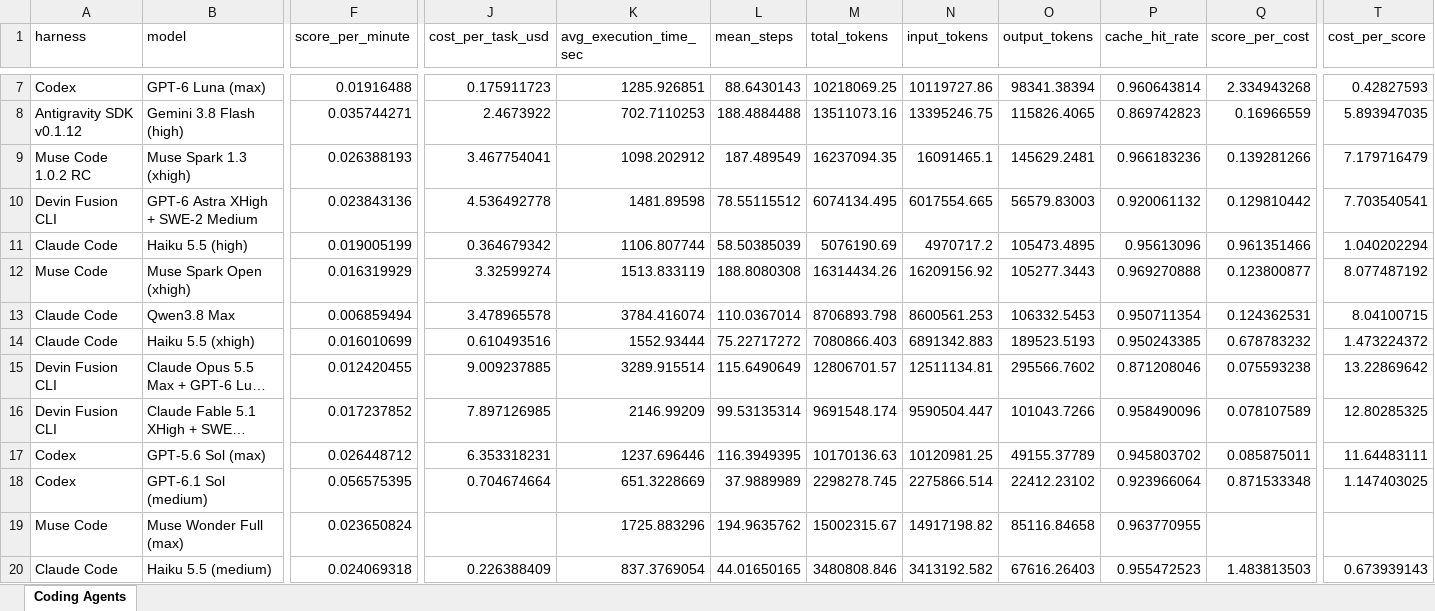
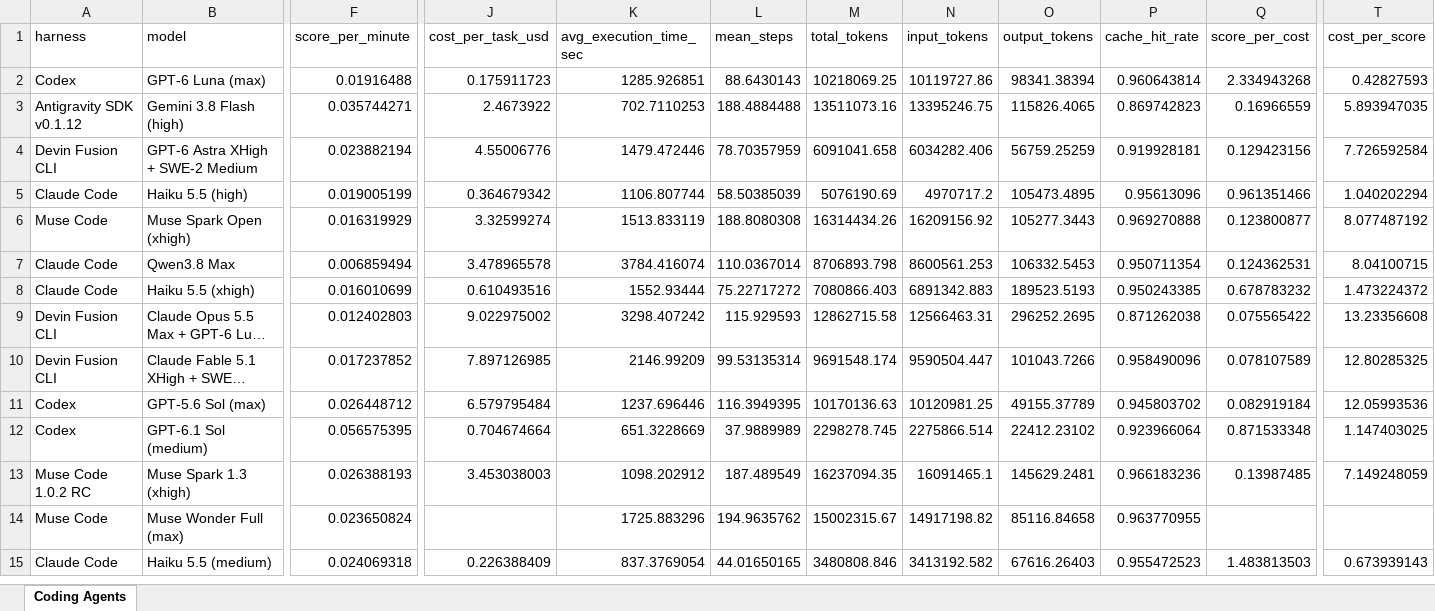
Before and after one commit to ons96/coding-agents-leaderboard, an Excel workbook: data/artificial_analysis_coding_agents.xlsx, sheet Coding Agents, drawn as a sheet; only a part is shown, gaps mark what is left out; long unchanged cells end in …; values as stored, in another font and other column widths than the file's, no borders; removed rows and columns are numbered as before the commit, all else as after; rows hold the shown columns only; the diff covers the shown part only; the diff names each change by its address in the sheet, - before the commit and + after, or states it on an @@ line.

```diff
--- a/data/artificial_analysis_coding_agents.xlsx (sheet Coding Agents)
+++ b/data/artificial_analysis_coding_agents.xlsx (sheet Coding Agents)
-row 9: Muse Code 1.0.2 RC | Muse Spark 1.3 (xhigh) | 0.026388193 | 3.467754041 | 1098.202912 | 187.489549 | 16237094.35 | 16091465.1 | 145629.2481 | 0.966183236 | 0.139281266 | 7.179716479
-F4 (score_per_minute): 0.023843136
+F4 (score_per_minute): 0.023882194
-J4 (cost_per_task_usd): 4.536492778
+J4 (cost_per_task_usd): 4.55006776
-K4 (avg_execution_time_sec): 1481.89598
+K4 (avg_execution_time_sec): 1479.472446
-L4 (mean_steps): 78.55115512
+L4 (mean_steps): 78.70357959
-M4 (total_tokens): 6074134.495
+M4 (total_tokens): 6091041.658
-N4 (input_tokens): 6017554.665
+N4 (input_tokens): 6034282.406
-O4 (output_tokens): 56579.83003
+O4 (output_tokens): 56759.25259
-P4 (cache_hit_rate): 0.920061132
+P4 (cache_hit_rate): 0.919928181
-Q4 (score_per_cost): 0.129810442
+Q4 (score_per_cost): 0.129423156
-T4 (cost_per_score): 7.703540541
+T4 (cost_per_score): 7.726592584
-F9 (score_per_minute): 0.012420455
+F9 (score_per_minute): 0.012402803
-J9 (cost_per_task_usd): 9.009237885
+J9 (cost_per_task_usd): 9.022975002
-K9 (avg_execution_time_sec): 3289.915514
+K9 (avg_execution_time_sec): 3298.407242
-L9 (mean_steps): 115.6490649
+L9 (mean_steps): 115.929593
-M9 (total_tokens): 12806701.57
+M9 (total_tokens): 12862715.58
-N9 (input_tokens): 12511134.81
+N9 (input_tokens): 12566463.31
-O9 (output_tokens): 295566.7602
+O9 (output_tokens): 296252.2695
-P9 (cache_hit_rate): 0.871208046
+P9 (cache_hit_rate): 0.871262038
-Q9 (score_per_cost): 0.075593238
+Q9 (score_per_cost): 0.075565422
-T9 (cost_per_score): 13.22869642
+T9 (cost_per_score): 13.23356608
-J11 (cost_per_task_usd): 6.353318231
+J11 (cost_per_task_usd): 6.579795484
-Q11 (score_per_cost): 0.085875011
+Q11 (score_per_cost): 0.082919184
-T11 (cost_per_score): 11.64483111
+T11 (cost_per_score): 12.05993536
+row 13: Muse Code 1.0.2 RC | Muse Spark 1.3 (xhigh) | 0.026388193 | 3.453038003 | 1098.202912 | 187.489549 | 16237094.35 | 16091465.1 | 145629.2481 | 0.966183236 | 0.13987485 | 7.149248059
```
Also changed, not shown: 2 added rows, 2 removed rows, 4 moved rows and 49 edited cells elsewhere in this sheet, data/artificial_analysis_agentic_models.xlsx, 16 other files.
